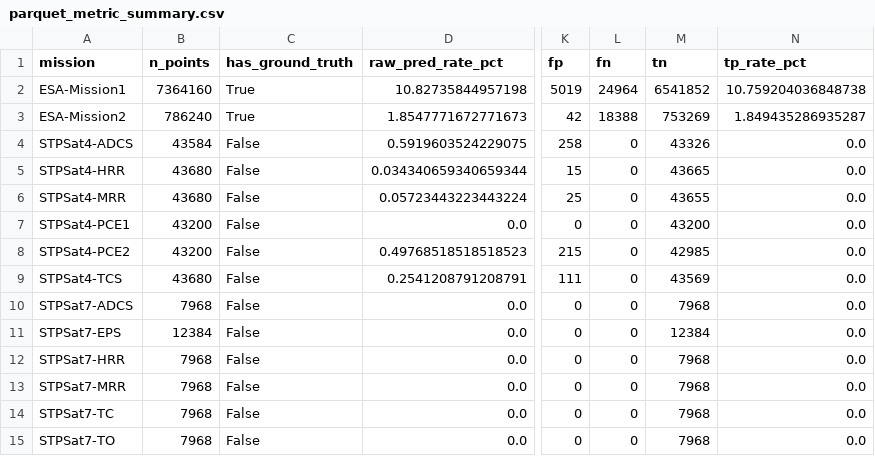
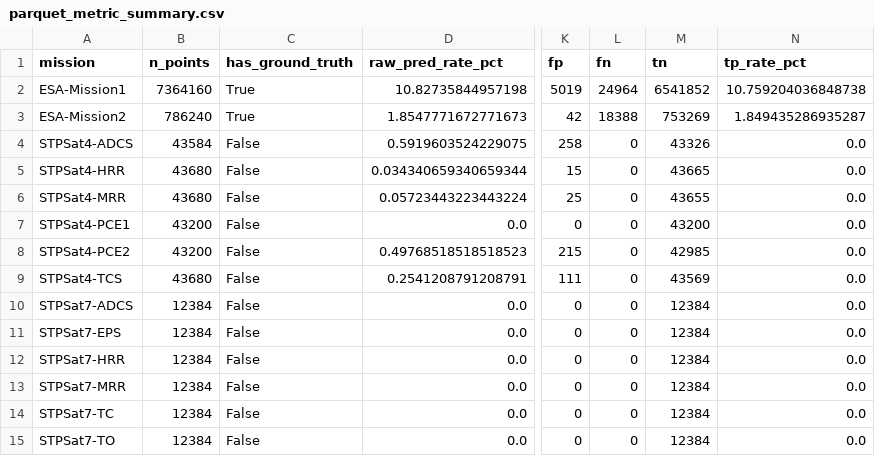
Before and after one commit to ImOnlyKevin/UniTS, a CSV file: results/figures/parquet_anomaly_images/parquet_metric_summary.csv, drawn as a sheet; only a part is shown, gaps mark what is left out; the diff names each change by its address in the sheet, - before the commit and + after, or states it on an @@ line.

```diff
--- a/results/figures/parquet_anomaly_images/parquet_metric_summary.csv
+++ b/results/figures/parquet_anomaly_images/parquet_metric_summary.csv
-B10 (n_points): 7968
+B10 (n_points): 12384
-M10 (tn): 7968
+M10 (tn): 12384
-B12:B15 (n_points): 7968
+B12:B15 (n_points): 12384
-M12:M15 (tn): 7968
+M12:M15 (tn): 12384
```
Also changed, not shown: results/STPSat7-ADCS/figures/parquet_anomaly_images/parquet_metric_summary.csv, results/STPSat7-HRR/figures/parquet_anomaly_images/parquet_metric_summary.csv, 11 other files.
